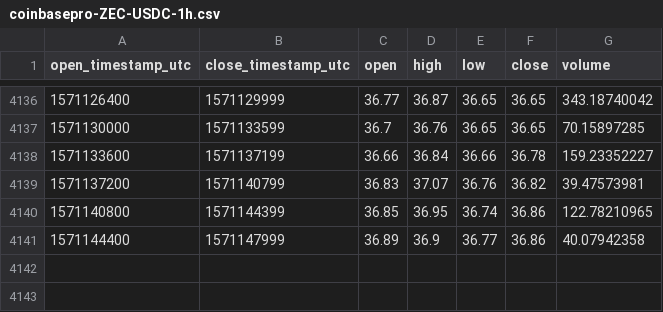
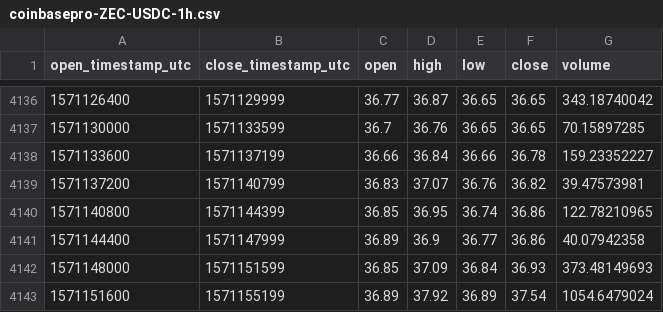
Before and after one commit to cryptobigbro/coinbasepro-ZEC-USDC, a CSV file: coinbasepro-ZEC-USDC-1h.csv, drawn as a sheet; only a part is shown, gaps mark what is left out; the diff names each change by its address in the sheet, - before the commit and + after, or states it on an @@ line.

Commit message:
Update OHLCV data.

```diff
--- a/coinbasepro-ZEC-USDC-1h.csv
+++ b/coinbasepro-ZEC-USDC-1h.csv
+row 4142: 1571148000 | 1571151599 | 36.85 | 37.09 | 36.84 | 36.93 | 373.48149693
+row 4143: 1571151600 | 1571155199 | 36.89 | 37.92 | 36.89 | 37.54 | 1054.6479024
```
